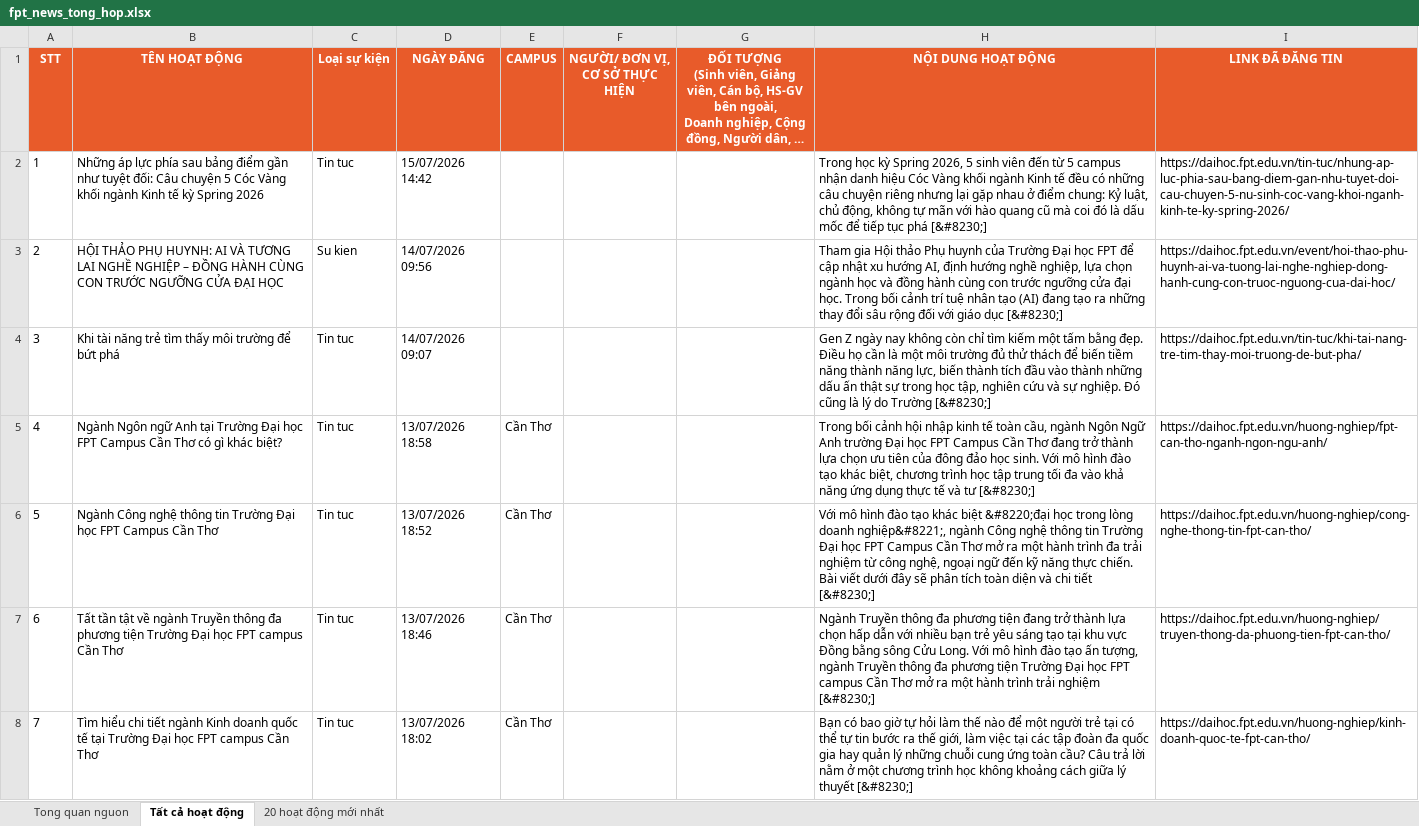
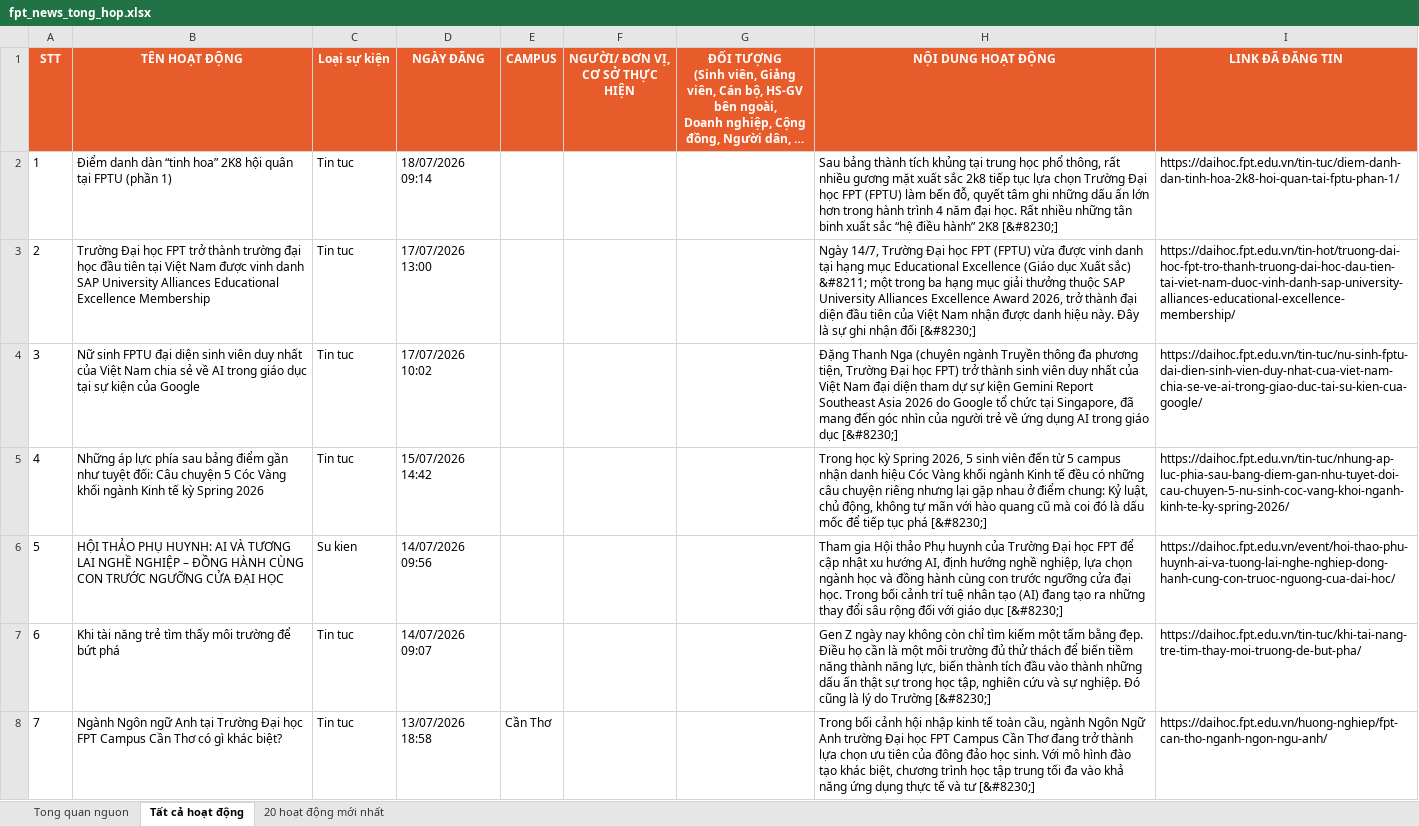
Before and after one commit to tienanh220102-boop/FacebookThing, an Excel workbook: Trang web FPT/fpt_news_tong_hop.xlsx, sheet Tất cả hoạt động, drawn as a sheet; only a part is shown; the shorter side is filled out with more unchanged rows; long unchanged cells end in …; values as stored, in another font and other column widths than the file's, no borders; addresses are those after the commit; the diff names each change by its address in the sheet, - before the commit and + after, or states it on an @@ line.

```diff
--- a/Trang web FPT/fpt_news_tong_hop.xlsx (sheet Tất cả hoạt động)
+++ b/Trang web FPT/fpt_news_tong_hop.xlsx (sheet Tất cả hoạt động)
+row 2: 1 | Điểm danh dàn “tinh hoa” 2K8 hội quân tại FPTU (phần 1) | Tin tuc | 18/07/2026 09:14 |  |  |  | Sau bảng thành tích khủng tại trung học phổ thông, rất nhiều gương mặt xuất sắc 2k8 tiếp tục lựa chọn Trường Đại học FPT (FPTU) làm bến đỗ, quyết tâm ghi những dấu ấn lớn hơn trong hành trình 4 năm đại học. Rất nhiều những tân binh xuất sắc “hệ điều hành” 2K8 [&#8230;] | https://daihoc.fpt.edu.vn/tin-tuc/diem-danh-dan-tinh-hoa-2k8-hoi-quan-tai-fptu-phan-1/
+row 3: 2 | Trường Đại học FPT trở thành trường đại học đầu tiên tại Việt Nam được vinh danh SAP University Alliances Educational Excellence Membership | Tin tuc | 17/07/2026 13:00 |  |  |  | Ngày 14/7, Trường Đại học FPT (FPTU) vừa được vinh danh tại hạng mục Educational Excellence (Giáo dục Xuất sắc) &#8211; một trong ba hạng mục giải thưởng thuộc SAP University Alliances Excellence Award 2026, trở thành đại diện đầu tiên của Việt Nam nhận được danh hiệu này. Đây là sự ghi nhận đối [&#8230;] | https://daihoc.fpt.edu.vn/tin-hot/truong-dai-hoc-fpt-tro-thanh-truong-dai-hoc-dau-tien-tai-viet-nam-duoc-vinh-danh-sap-university-alliances-educational-excellence-membership/
+row 4: 3 | Nữ sinh FPTU đại diện sinh viên duy nhất của Việt Nam chia sẻ về AI trong giáo dục tại sự kiện của Google | Tin tuc | 17/07/2026 10:02 |  |  |  | Đặng Thanh Nga (chuyên ngành Truyền thông đa phương tiện, Trường Đại học FPT) trở thành sinh viên duy nhất của Việt Nam đại diện tham dự sự kiện Gemini Report Southeast Asia 2026 do Google tổ chức tại Singapore, đã mang đến góc nhìn của người trẻ về ứng dụng AI trong giáo dục [&#8230;] | https://daihoc.fpt.edu.vn/tin-tuc/nu-sinh-fptu-dai-dien-sinh-vien-duy-nhat-cua-viet-nam-chia-se-ve-ai-trong-giao-duc-tai-su-kien-cua-google/
@@ column A (STT) renumbered from row 5 down @@
```
Also changed, not shown: sheet 20 hoạt động mới nhất, sheet Tong quan nguon, 3 other files.
